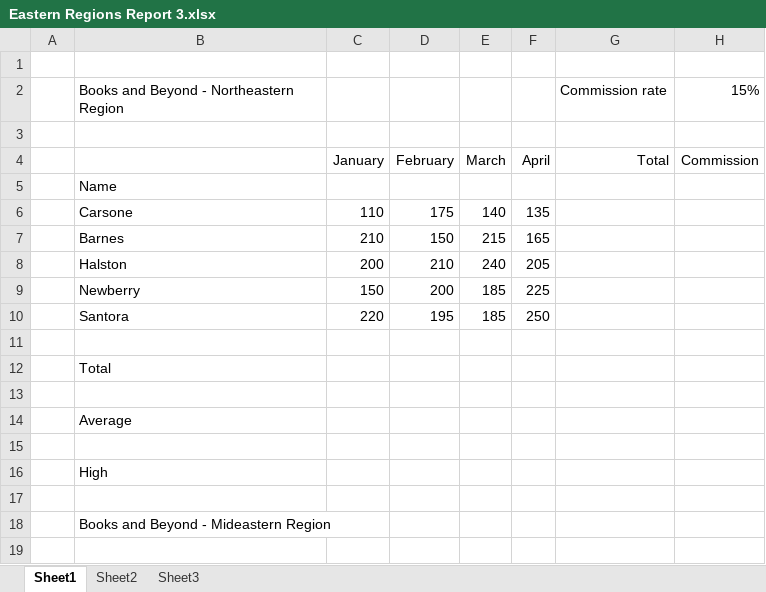
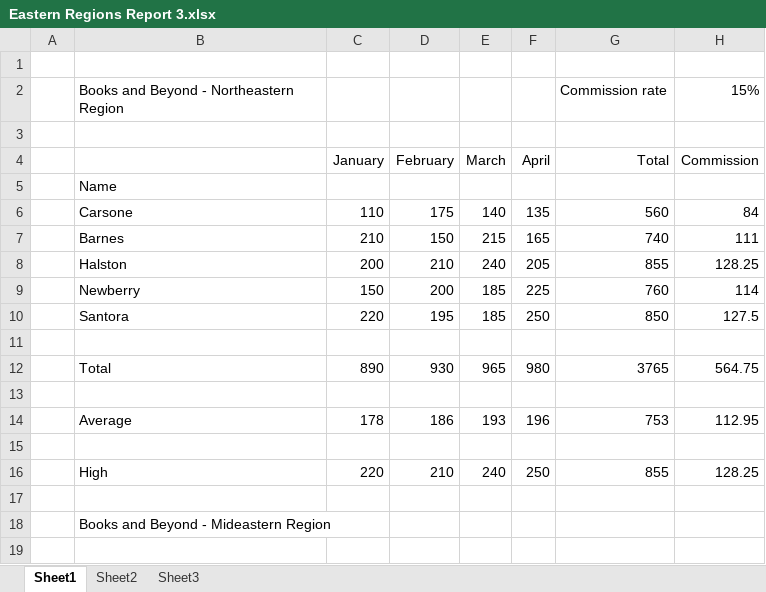
Before and after one commit to tamimm711/MS-Excel-Beginner, an Excel workbook: Eastern Regions Report 3.xlsx, sheet Sheet1, drawn as a sheet; only a part is shown; values as stored, in another font and other column widths than the file's, no borders; removed rows and columns are numbered as before the commit, all else as after; the diff covers the shown part only; the diff names each change by its address in the sheet, - before the commit and + after, or states it on an @@ line.

```diff
--- a/Eastern Regions Report 3.xlsx (sheet Sheet1)
+++ b/Eastern Regions Report 3.xlsx (sheet Sheet1)
-G6 (Total): (empty)
+G6 (Total): 560
-H6 (Commission): (empty)
+H6 (Commission): 84
-G7 (Total): (empty)
+G7 (Total): 740
-H7 (Commission): (empty)
+H7 (Commission): 111
-G8 (Total): (empty)
+G8 (Total): 855
-H8 (Commission): (empty)
+H8 (Commission): 128.25
-G9 (Total): (empty)
+G9 (Total): 760
-H9 (Commission): (empty)
+H9 (Commission): 114
-G10 (Total): (empty)
+G10 (Total): 850
-H10 (Commission): (empty)
+H10 (Commission): 127.5
-row 12:  | Total
+row 12:  | Total | 890 | 930 | 965 | 980 | 3765 | 564.75
-row 14:  | Average
+row 14:  | Average | 178 | 186 | 193 | 196 | 753 | 112.95
-row 16:  | High
+row 16:  | High | 220 | 210 | 240 | 250 | 855 | 128.25
```
Also changed, not shown: 3 added rows, 3 removed rows and 10 edited cells elsewhere in this sheet, 1 other file.
